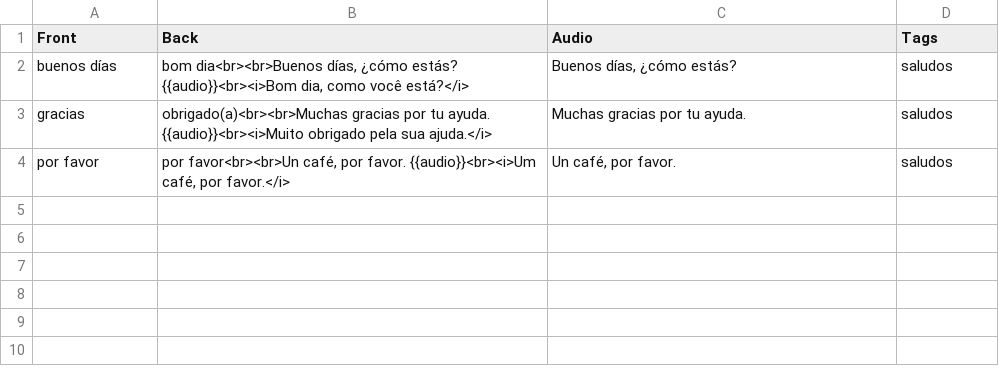
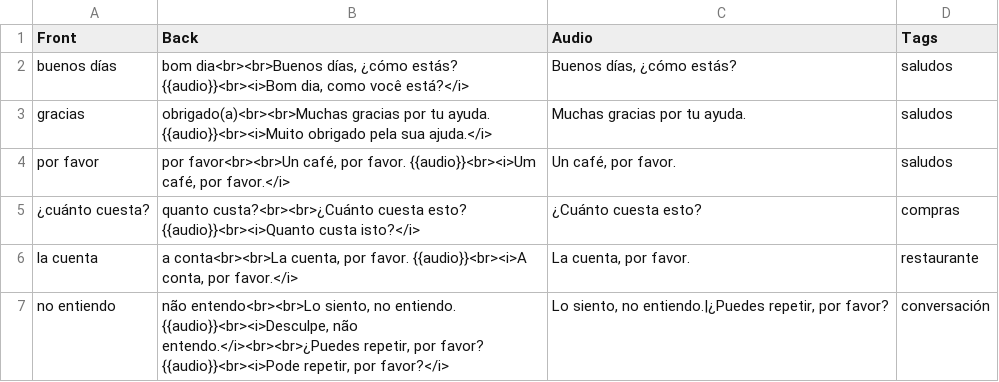
Before and after one commit to jamespelosi7/english-anki-audio-builder, a CSV file: data/spanish_basics.csv, drawn as a sheet; the diff names each change by its address in the sheet, - before the commit and + after, or states it on an @@ line.

```diff
--- a/data/spanish_basics.csv
+++ b/data/spanish_basics.csv
+row 5: ¿cuánto cuesta? | quanto custa?<br><br>¿Cuánto cuesta esto? {{audio}}<br><i>Quanto custa isto?</i> | ¿Cuánto cuesta esto? | compras
+row 6: la cuenta | a conta<br><br>La cuenta, por favor. {{audio}}<br><i>A conta, por favor.</i> | La cuenta, por favor. | restaurante
+row 7: no entiendo | não entendo<br><br>Lo siento, no entiendo. {{audio}}<br><i>Desculpe, não entendo.</i><br><br>¿Puedes repetir, por favor? {{audio}}<br><i>Pode repetir, por favor?</i> | Lo siento, no entiendo.|¿Puedes repetir, por favor? | conversación
```
Also changed, not shown: 3 other files.
